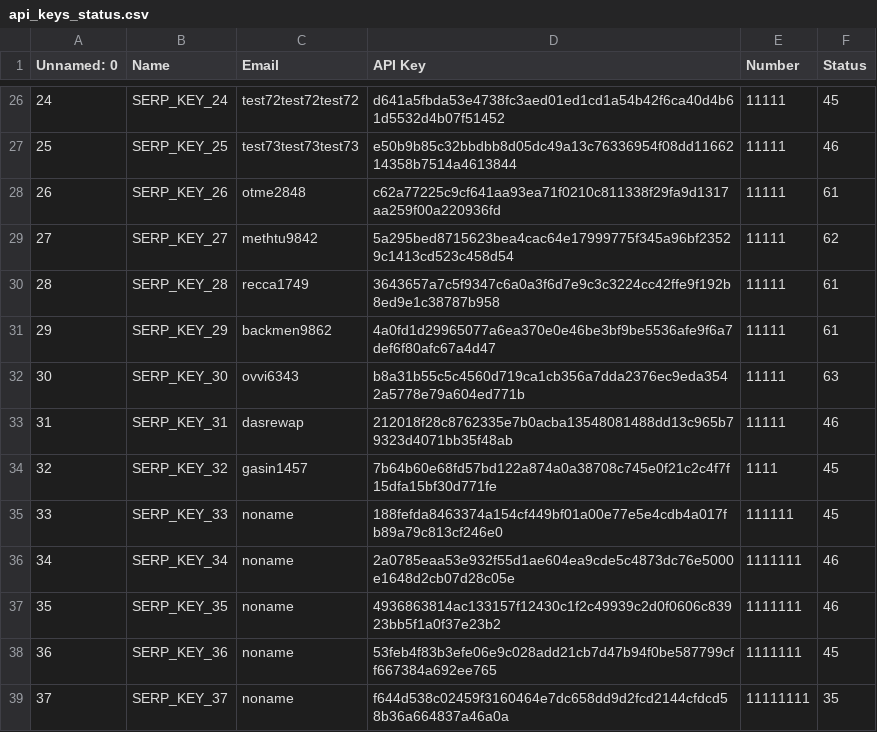
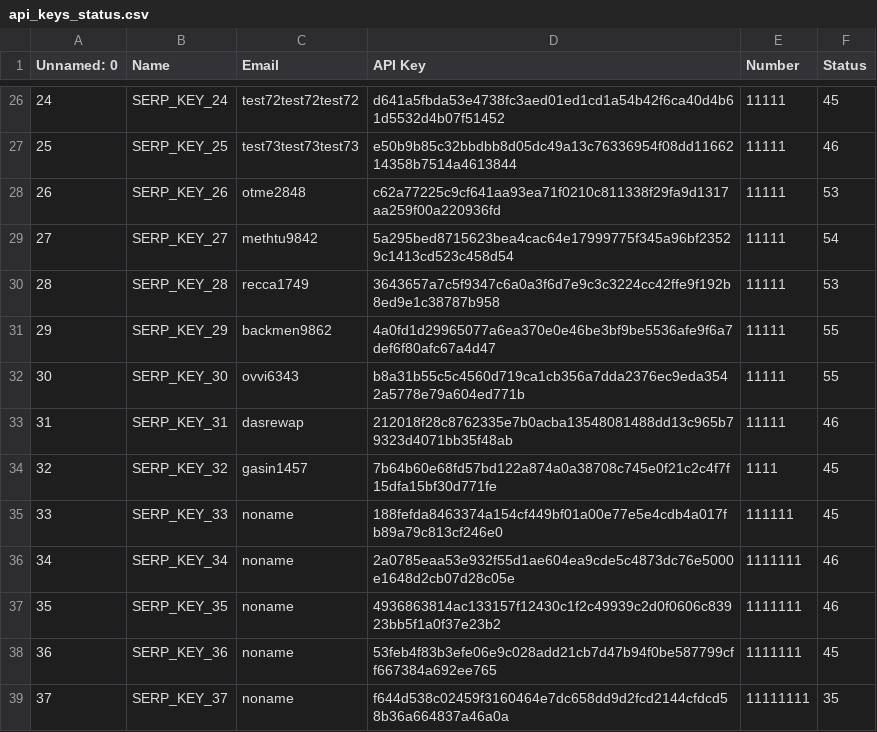
Before and after one commit to Non-Standart-Tasks/Digital-Assistant-First, a CSV file: api_keys_status.csv, drawn as a sheet; only a part is shown, gaps mark what is left out.

```diff
--- a/api_keys_status.csv
+++ b/api_keys_status.csv
@@ -27,7 +27,7 @@ Unnamed: 0;Name;Email;API Key;Number;Status
 25;SERP_KEY_25;test73test73test73;e50b9b85c32bbdbb8d05dc49a13c76336954f08dd1166214358b7514a4613844;11111;46
-26;SERP_KEY_26;otme2848;c62a77225c9cf641aa93ea71f0210c811338f29fa9d1317aa259f00a220936fd;11111;61
-27;SERP_KEY_27;methtu9842;5a295bed8715623bea4cac64e17999775f345a96bf23529c1413cd523c458d54;11111;62
-28;SERP_KEY_28;recca1749;3643657a7c5f9347c6a0a3f6d7e9c3c3224cc42ffe9f192b8ed9e1c38787b958;11111;61
-29;SERP_KEY_29;backmen9862;4a0fd1d29965077a6ea370e0e46be3bf9be5536afe9f6a7def6f80afc67a4d47;11111;61
-30;SERP_KEY_30;ovvi6343;b8a31b55c5c4560d719ca1cb356a7dda2376ec9eda3542a5778e79a604ed771b;11111;63
+26;SERP_KEY_26;otme2848;c62a77225c9cf641aa93ea71f0210c811338f29fa9d1317aa259f00a220936fd;11111;53
+27;SERP_KEY_27;methtu9842;5a295bed8715623bea4cac64e17999775f345a96bf23529c1413cd523c458d54;11111;54
+28;SERP_KEY_28;recca1749;3643657a7c5f9347c6a0a3f6d7e9c3c3224cc42ffe9f192b8ed9e1c38787b958;11111;53
+29;SERP_KEY_29;backmen9862;4a0fd1d29965077a6ea370e0e46be3bf9be5536afe9f6a7def6f80afc67a4d47;11111;55
+30;SERP_KEY_30;ovvi6343;b8a31b55c5c4560d719ca1cb356a7dda2376ec9eda3542a5778e79a604ed771b;11111;55
 31;SERP_KEY_31;dasrewap;212018f28c8762335e7b0acba13548081488dd13c965b79323d4071bb35f48ab;11111;46
```
Also changed, not shown: 1 other file.
